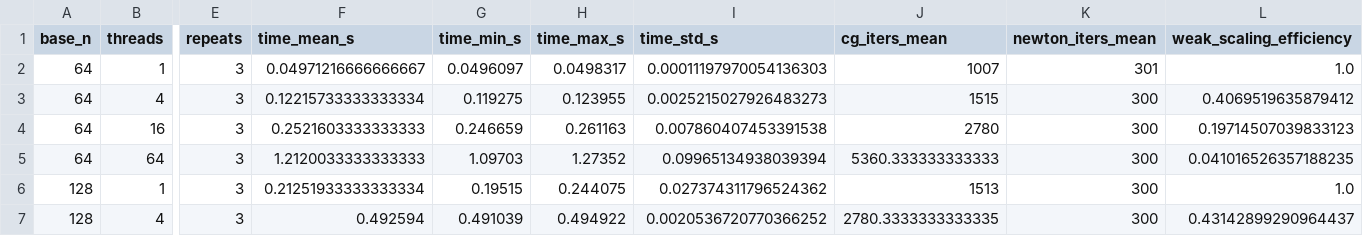
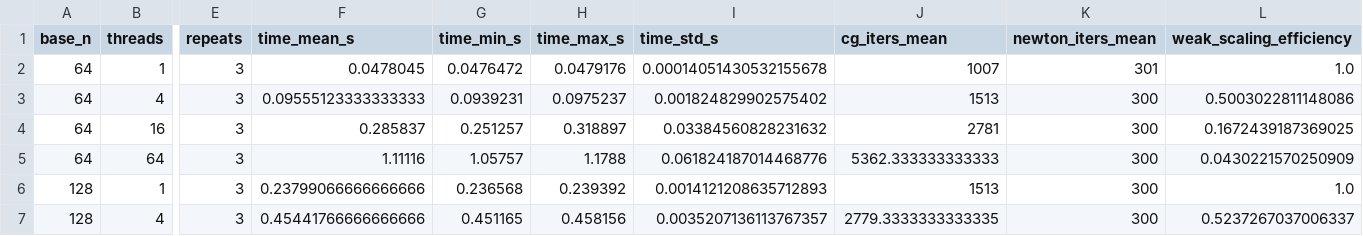
Before and after one commit to Riccardo-Polo/HPC4CSE_Projects, a CSV file: project03/02_omp/02_c_weak_scaling/results/weak_scaling_summary.csv, drawn as a sheet; only a part is shown, gaps mark what is left out; the diff covers the shown part only; the diff names each change by its address in the sheet, - before the commit and + after, or states it on an @@ line.

```diff
--- a/project03/02_omp/02_c_weak_scaling/results/weak_scaling_summary.csv
+++ b/project03/02_omp/02_c_weak_scaling/results/weak_scaling_summary.csv
-F2 (time_mean_s): 0.04971216666666667
+F2 (time_mean_s): 0.0478045
-G2 (time_min_s): 0.0496097
+G2 (time_min_s): 0.0476472
-H2 (time_max_s): 0.0498317
+H2 (time_max_s): 0.0479176
-I2 (time_std_s): 0.00011197970054136303
+I2 (time_std_s): 0.00014051430532155678
-F3 (time_mean_s): 0.12215733333333334
+F3 (time_mean_s): 0.09555123333333333
-G3 (time_min_s): 0.119275
+G3 (time_min_s): 0.0939231
-H3 (time_max_s): 0.123955
+H3 (time_max_s): 0.0975237
-I3 (time_std_s): 0.0025215027926483273
+I3 (time_std_s): 0.001824829902575402
-J3 (cg_iters_mean): 1515
+J3 (cg_iters_mean): 1513
-L3 (weak_scaling_efficiency): 0.4069519635879412
+L3 (weak_scaling_efficiency): 0.5003022811148086
-F4 (time_mean_s): 0.2521603333333333
+F4 (time_mean_s): 0.285837
-G4 (time_min_s): 0.246659
+G4 (time_min_s): 0.251257
-H4 (time_max_s): 0.261163
+H4 (time_max_s): 0.318897
-I4 (time_std_s): 0.007860407453391538
+I4 (time_std_s): 0.03384560828231632
-J4 (cg_iters_mean): 2780
+J4 (cg_iters_mean): 2781
-L4 (weak_scaling_efficiency): 0.19714507039833123
+L4 (weak_scaling_efficiency): 0.1672439187369025
-F5 (time_mean_s): 1.2120033333333333
+F5 (time_mean_s): 1.11116
-G5 (time_min_s): 1.09703
+G5 (time_min_s): 1.05757
-H5 (time_max_s): 1.27352
+H5 (time_max_s): 1.1788
-I5 (time_std_s): 0.09965134938039394
+I5 (time_std_s): 0.061824187014468776
-J5 (cg_iters_mean): 5360.333333333333
+J5 (cg_iters_mean): 5362.333333333333
-L5 (weak_scaling_efficiency): 0.041016526357188235
+L5 (weak_scaling_efficiency): 0.0430221570250909
-F6 (time_mean_s): 0.21251933333333334
+F6 (time_mean_s): 0.23799066666666666
-G6 (time_min_s): 0.19515
+G6 (time_min_s): 0.236568
-H6 (time_max_s): 0.244075
+H6 (time_max_s): 0.239392
-I6 (time_std_s): 0.027374311796524362
+I6 (time_std_s): 0.0014121208635712893
-F7 (time_mean_s): 0.492594
+F7 (time_mean_s): 0.45441766666666666
-G7 (time_min_s): 0.491039
+G7 (time_min_s): 0.451165
-H7 (time_max_s): 0.494922
+H7 (time_max_s): 0.458156
-I7 (time_std_s): 0.0020536720770366252
+I7 (time_std_s): 0.0035207136113767357
-J7 (cg_iters_mean): 2780.3333333333335
+J7 (cg_iters_mean): 2779.3333333333335
-L7 (weak_scaling_efficiency): 0.43142899290964437
+L7 (weak_scaling_efficiency): 0.5237267037006337
```
Also changed, not shown: 37 edited cells elsewhere in this file, project03/02_omp/02_c_weak_scaling/results/weak_scaling_raw.csv, 4 other files.
